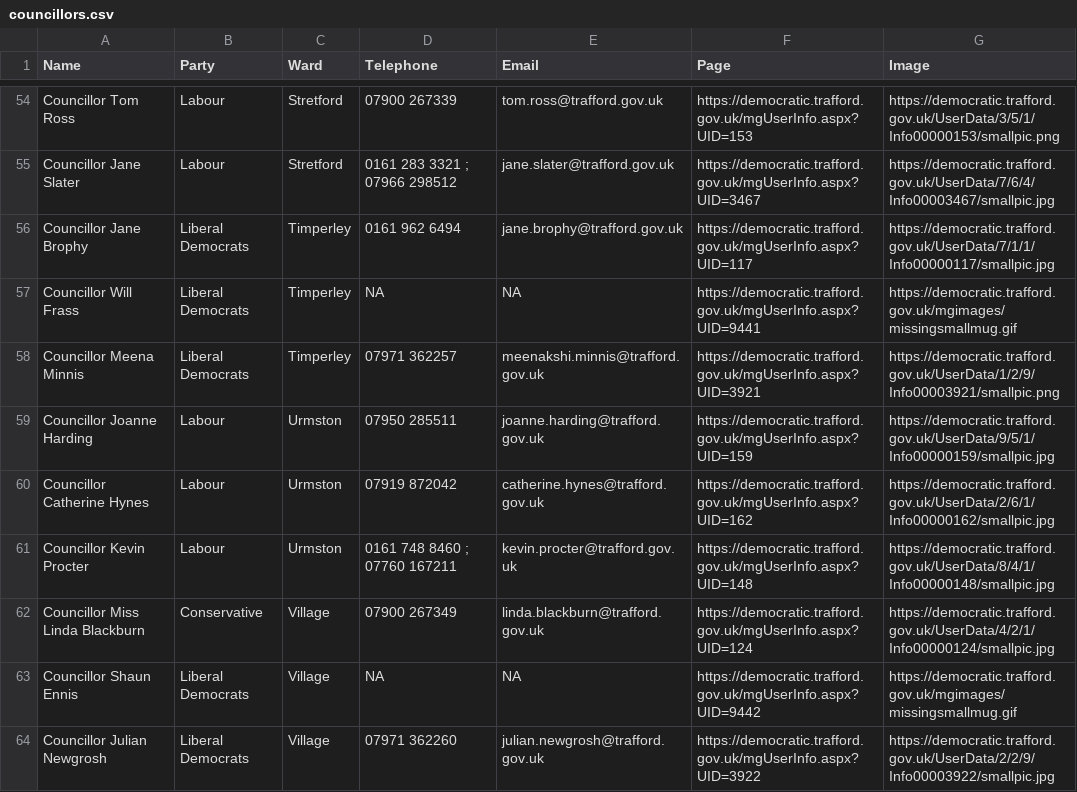
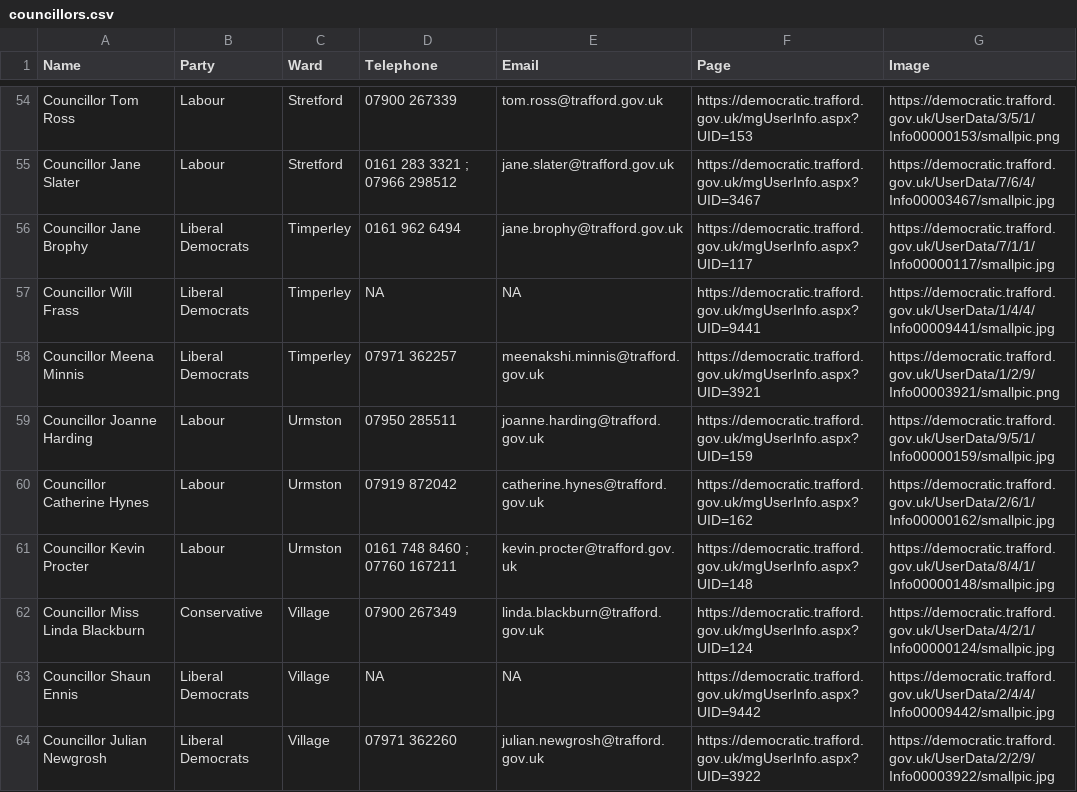
Before and after one commit to traffordDataLab/councillors, a CSV file: councillors.csv, drawn as a sheet; only a part is shown, gaps mark what is left out; the diff covers the shown part only.

Commit message:
Updated with some of the missing photos of the new councillors. Waiting for 2 remaining photos to be made available.

```diff
--- a/councillors.csv
+++ b/councillors.csv
@@ -56,3 +56,3 @@ Councillor Jane Slater,Labour,Stretford,0161 283 3321 ; 07966 298512,jane.slater
 Councillor Jane Brophy,Liberal Democrats,Timperley,0161 962 6494,jane.brophy@trafford.gov.uk,https://democratic.trafford.gov.uk/mgUserInfo.aspx?UID=117,https://democratic.trafford.gov.uk/UserData/7/1/1/Info00000117/smallpic.jpg
-Councillor Will Frass,Liberal Democrats,Timperley,NA,NA,https://democratic.trafford.gov.uk/mgUserInfo.aspx?UID=9441,https://democratic.trafford.gov.uk/mgimages/missingsmallmug.gif
+Councillor Will Frass,Liberal Democrats,Timperley,NA,NA,https://democratic.trafford.gov.uk/mgUserInfo.aspx?UID=9441,https://democratic.trafford.gov.uk/UserData/1/4/4/Info00009441/smallpic.jpg
 Councillor Meena Minnis,Liberal Democrats,Timperley,07971 362257,meenakshi.minnis@trafford.gov.uk,https://democratic.trafford.gov.uk/mgUserInfo.aspx?UID=3921,https://democratic.trafford.gov.uk/UserData/1/2/9/Info00003921/smallpic.png
@@ -62,3 +62,3 @@ Councillor Kevin Procter,Labour,Urmston,0161 748 8460 ; 07760 167211,kevin.proct
 Councillor Miss Linda Blackburn,Conservative,Village,07900 267349,linda.blackburn@trafford.gov.uk,https://democratic.trafford.gov.uk/mgUserInfo.aspx?UID=124,https://democratic.trafford.gov.uk/UserData/4/2/1/Info00000124/smallpic.jpg
-Councillor Shaun Ennis,Liberal Democrats,Village,NA,NA,https://democratic.trafford.gov.uk/mgUserInfo.aspx?UID=9442,https://democratic.trafford.gov.uk/mgimages/missingsmallmug.gif
+Councillor Shaun Ennis,Liberal Democrats,Village,NA,NA,https://democratic.trafford.gov.uk/mgUserInfo.aspx?UID=9442,https://democratic.trafford.gov.uk/UserData/2/4/4/Info00009442/smallpic.jpg
 Councillor Julian Newgrosh,Liberal Democrats,Village,07971 362260,julian.newgrosh@trafford.gov.uk,https://democratic.trafford.gov.uk/mgUserInfo.aspx?UID=3922,https://democratic.trafford.gov.uk/UserData/2/2/9/Info00003922/smallpic.jpg
```
Also changed, not shown: 5 edited cells elsewhere in this file, 2 other files.
